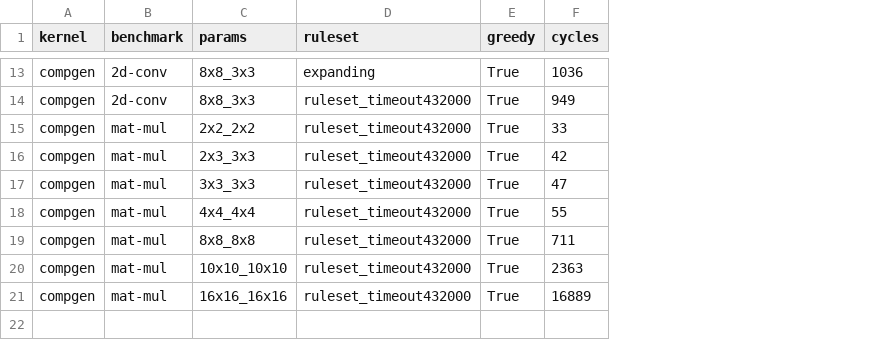
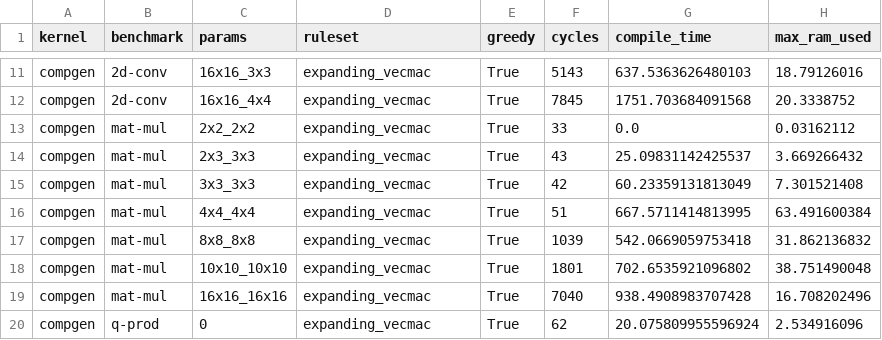
Before and after one commit to sgpthomas/comp-gen, a CSV file: server/figs/data/est_cycles.csv, drawn as a sheet; only a part is shown, gaps mark what is left out; addresses are those after the commit; the diff covers the shown part only; the diff names each change by its address in the sheet, - before the commit and + after, or states it on an @@ line.

```diff
--- a/server/figs/data/est_cycles.csv
+++ b/server/figs/data/est_cycles.csv
+column G (compile_time), rows 11-19: 637.5363626480103 | 1751.703684091568 | 0.0 | 25.09831142425537 | 60.23359131813049 | 667.5711414813995 | 542.0669059753418 | 702.6535921096802 | 938.4908983707428
+column H (max_ram_used), rows 11-19: 18.79126016 | 20.3338752 | 0.03162112 | 3.669266432 | 7.301521408 | 63.491600384 | 31.862136832 | 38.751490048 | 16.708202496
-C11 (params): 8x8_3x3
+C11 (params): 16x16_3x3
-D11 (ruleset): expanding
+D11 (ruleset): expanding_vecmac
-F11 (cycles): 1036
+F11 (cycles): 5143
-C12 (params): 8x8_3x3
+C12 (params): 16x16_4x4
-D12:D19 (ruleset): ruleset_timeout432000
+D12:D19 (ruleset): expanding_vecmac
-F12 (cycles): 949
+F12 (cycles): 7845
-F14 (cycles): 42
+F14 (cycles): 43
-F15 (cycles): 47
+F15 (cycles): 42
-F16 (cycles): 55
+F16 (cycles): 51
-F17 (cycles): 711
+F17 (cycles): 1039
-F18 (cycles): 2363
+F18 (cycles): 1801
-F19 (cycles): 16889
+F19 (cycles): 7040
+row 20: compgen | q-prod | 0 | expanding_vecmac | True | 62 | 20.075809955596924 | 2.534916096
```
Also changed, not shown: 2 removed rows and 28 edited cells elsewhere in this file, server/figs/data/pruning.csv, server/figs/data/stock_cycles.csv, 11 other files.
